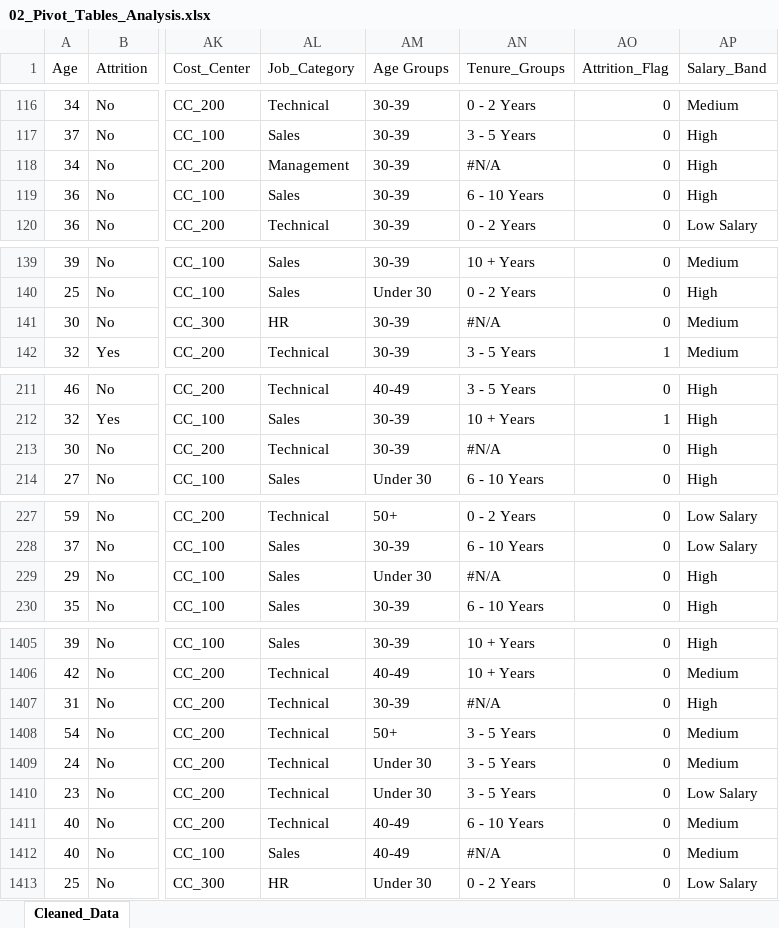
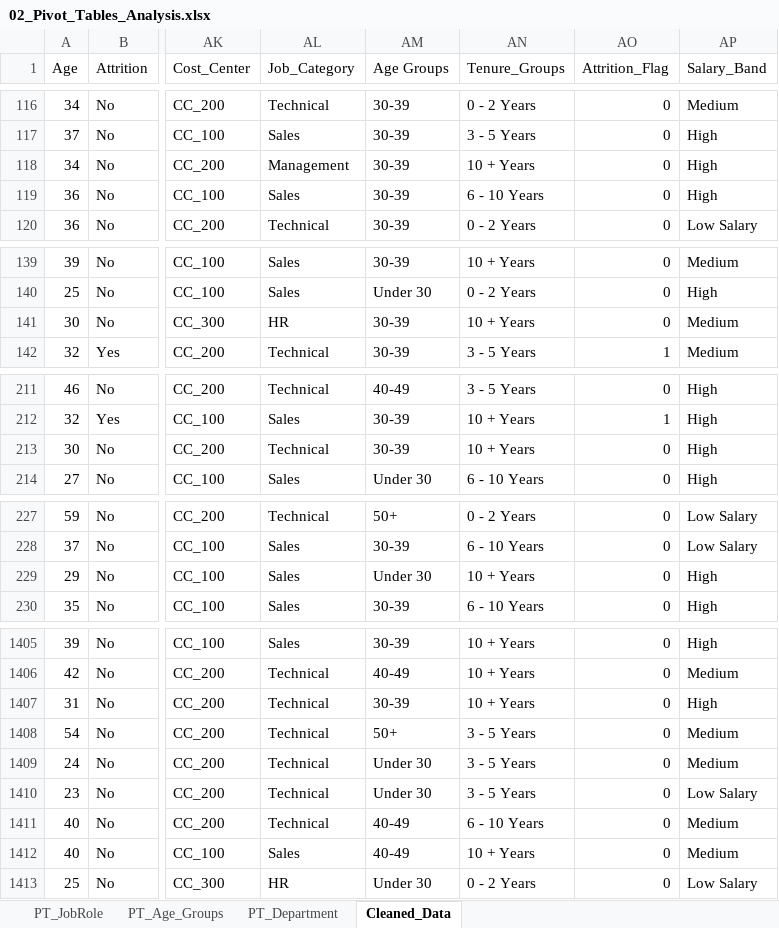
Before and after one commit to Rohit-Bansode/HR-Employee-Attrition-Excel-Analysis, an Excel workbook: Excel/02_Pivot_Tables_Analysis.xlsx, sheet Cleaned_Data, drawn as a sheet; only a part is shown, gaps mark what is left out; values as stored, in another font and other column widths than the file's, no cell formats; table styles not drawn; the diff covers the shown part only; the diff names each change by its address in the sheet, - before the commit and + after, or states it on an @@ line.

Commit message:
Create Pivot Table of Department, JobRole, Age_Groups

```diff
--- a/Excel/02_Pivot_Tables_Analysis.xlsx (sheet Cleaned_Data)
+++ b/Excel/02_Pivot_Tables_Analysis.xlsx (sheet Cleaned_Data)
+sheet tab: PT_JobRole
+sheet tab: PT_Age_Groups
+sheet tab: PT_Department
-AN118 (Tenure_Groups): #N/A
+AN118 (Tenure_Groups): 10 + Years
-AN141 (Tenure_Groups): #N/A
+AN141 (Tenure_Groups): 10 + Years
-AN213 (Tenure_Groups): #N/A
+AN213 (Tenure_Groups): 10 + Years
-AN229 (Tenure_Groups): #N/A
+AN229 (Tenure_Groups): 10 + Years
-AN1407 (Tenure_Groups): #N/A
+AN1407 (Tenure_Groups): 10 + Years
-AN1412 (Tenure_Groups): #N/A
+AN1412 (Tenure_Groups): 10 + Years
```
Also changed, not shown: 26 edited cells elsewhere in this sheet, cell formats, formulas that keep their value.
